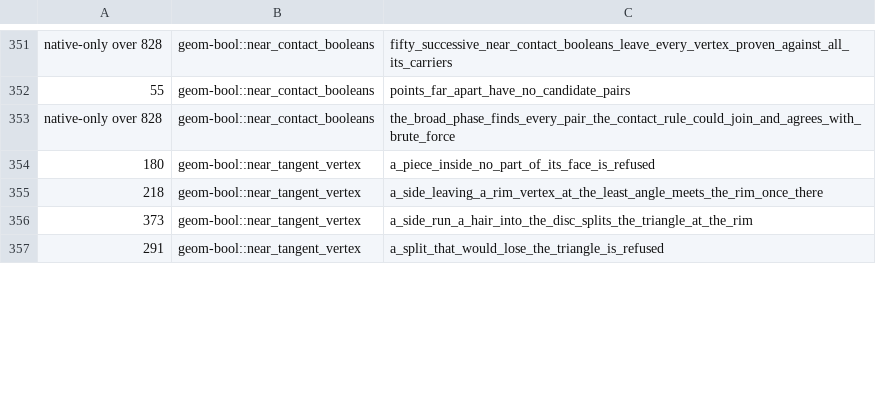
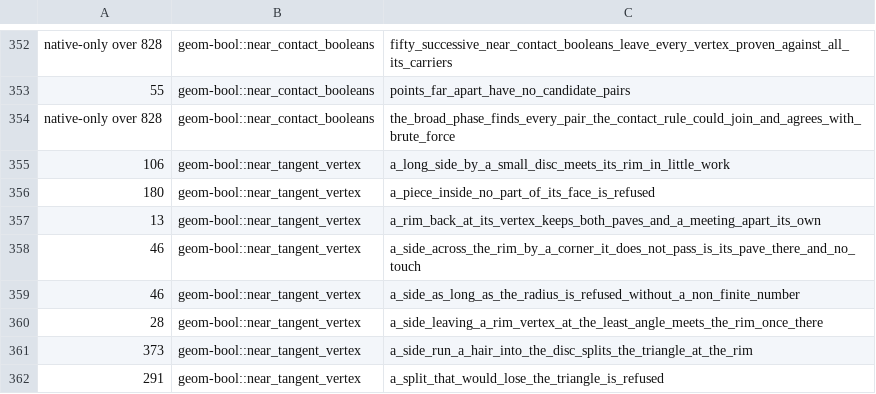
Before and after one commit to spareware-co-op/spareware, a TSV file: projects/engines/geometry/crates/geom-test/src/miri-times.tsv, drawn as a sheet; only a part is shown, gaps mark what is left out; the diff covers the shown part only.

```diff
--- a/projects/engines/geometry/crates/geom-test/src/miri-times.tsv
+++ b/projects/engines/geometry/crates/geom-test/src/miri-times.tsv
@@ -353,4 +354,8 @@ native-only over 828	geom-bool::near_contact_booleans	fifty_successive_near_cont
 native-only over 828	geom-bool::near_contact_booleans	the_broad_phase_finds_every_pair_the_contact_rule_could_join_and_agrees_with_brute_force
+106	geom-bool::near_tangent_vertex	a_long_side_by_a_small_disc_meets_its_rim_in_little_work
 180	geom-bool::near_tangent_vertex	a_piece_inside_no_part_of_its_face_is_refused
-218	geom-bool::near_tangent_vertex	a_side_leaving_a_rim_vertex_at_the_least_angle_meets_the_rim_once_there
+13	geom-bool::near_tangent_vertex	a_rim_back_at_its_vertex_keeps_both_paves_and_a_meeting_apart_its_own
+46	geom-bool::near_tangent_vertex	a_side_across_the_rim_by_a_corner_it_does_not_pass_is_its_pave_there_and_no_touch
+46	geom-bool::near_tangent_vertex	a_side_as_long_as_the_radius_is_refused_without_a_non_finite_number
+28	geom-bool::near_tangent_vertex	a_side_leaving_a_rim_vertex_at_the_least_angle_meets_the_rim_once_there
 373	geom-bool::near_tangent_vertex	a_side_run_a_hair_into_the_disc_splits_the_triangle_at_the_rim
```
Also changed, not shown: 5 added rows and 7 edited cells elsewhere in this file.
